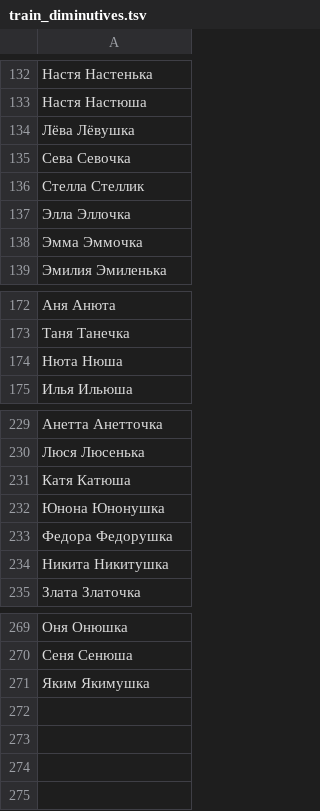
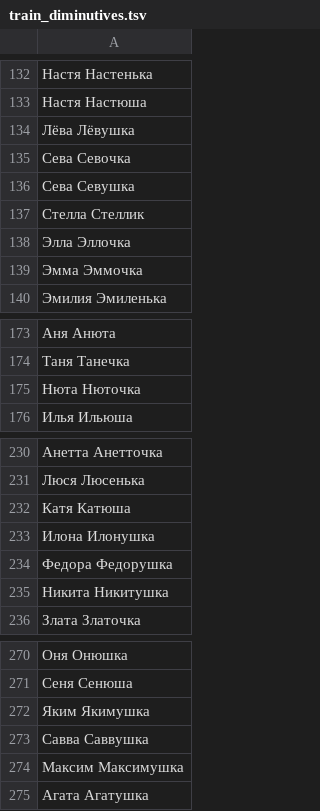
Before and after one commit to roddar92/linguistics_problems, a TSV file: src/ngrams/resources/diminutive/train_diminutives.tsv, drawn as a sheet; only a part is shown, gaps mark what is left out.

Commit message:
Diminutive -- Minor changes

```diff
--- a/src/ngrams/resources/diminutive/train_diminutives.tsv
+++ b/src/ngrams/resources/diminutive/train_diminutives.tsv
@@ -135,2 +135,3 @@
 Сева    Севочка
+Сева    Севушка
 Стелла  Стеллик
@@ -173,3 +174,3 @@
 Таня    Танечка
-Нюта    Нюша
+Нюта    Нюточка
 Илья    Ильюша
@@ -231,3 +232,3 @@
 Катя    Катюша
-Юнона   Юнонушка
+Илона   Илонушка
 Федора  Федорушка
@@ -271 +272,4 @@
 Яким    Якимушка
+Савва   Саввушка
+Максим  Максимушка
+Агата   Агатушка
```
Also changed, not shown: src/ngrams/resources/diminutive/test_diminutives.tsv, 1 other file.
